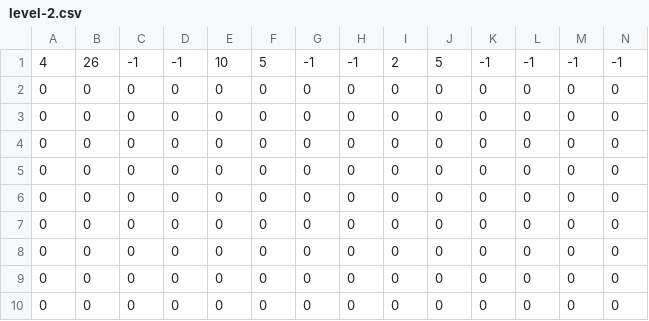
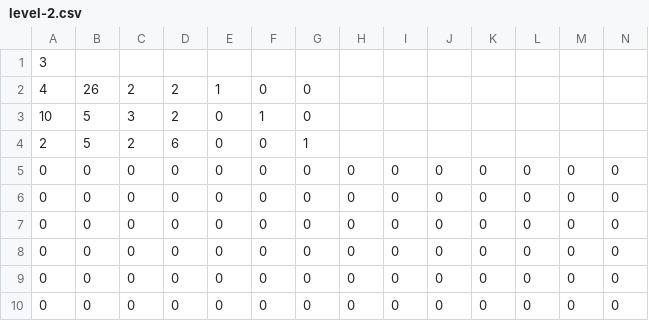
Before and after one commit to Alvyre/ThatCreeperWasNotAlone, a CSV file: levels/level-2.csv, drawn as a sheet; only a part is shown; the shorter side is filled out with more unchanged rows; removed rows and columns are numbered as before the commit, all else as after; rows hold the shown columns only; the diff names each change by its address in the sheet, - before the commit and + after, or states it on an @@ line.

```diff
--- a/levels/level-2.csv
+++ b/levels/level-2.csv
-row 1: 4 | 26 | -1 | -1 | 10 | 5 | -1 | -1 | 2 | 5 | -1 | -1 | -1 | -1
+row 1: 3
+row 2: 4 | 26 | 2 | 2 | 1 | 0 | 0
+row 3: 10 | 5 | 3 | 2 | 0 | 1 | 0
+row 4: 2 | 5 | 2 | 6 | 0 | 0 | 1
```
Also changed, not shown: 3 other files.
